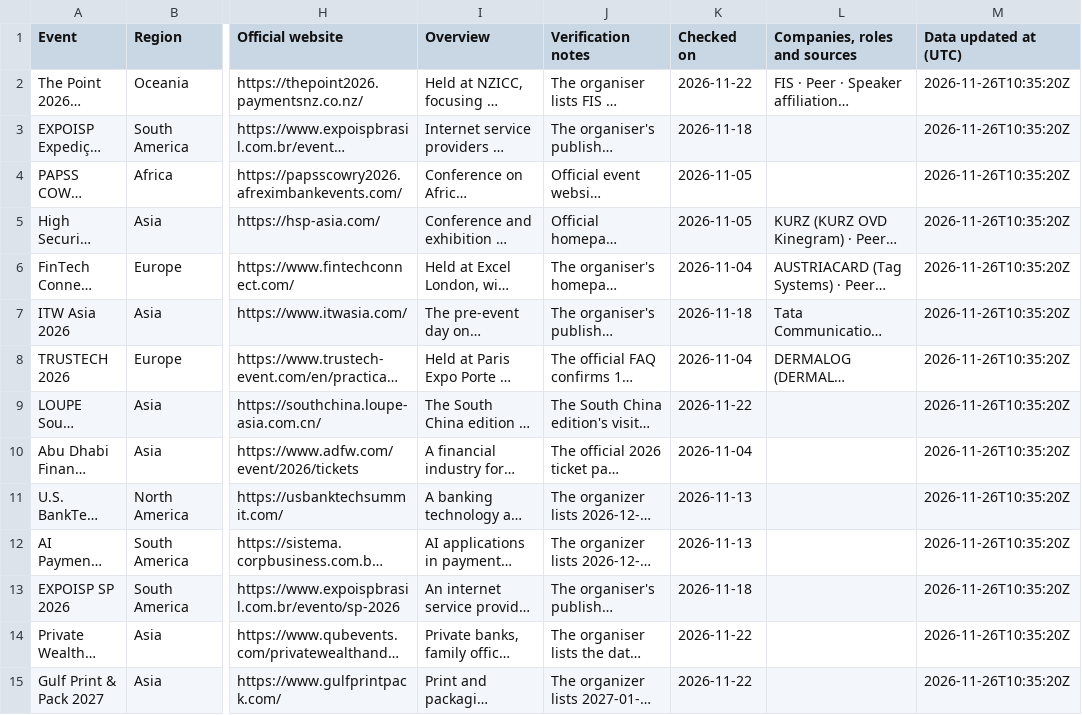
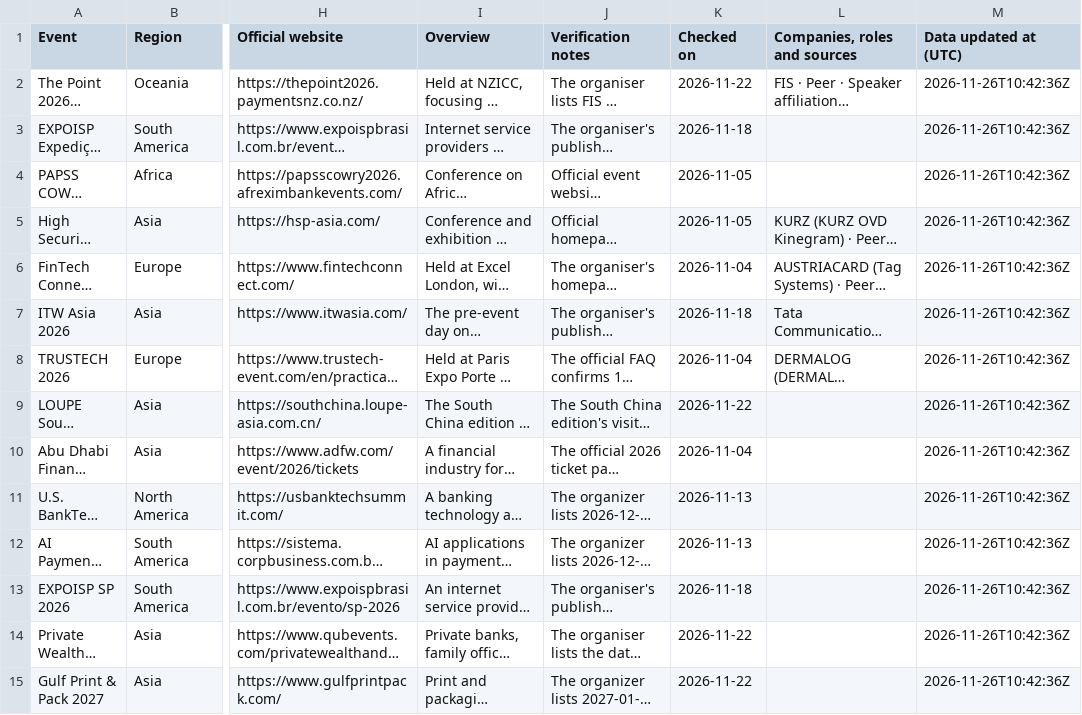
Before and after one commit to f1inoyang/marketing-development-exhibitions, a CSV file: events-en.csv, drawn as a sheet; only a part is shown, gaps mark what is left out; long unchanged cells end in …; the diff covers the shown part only; the diff names each change by its address in the sheet, - before the commit and + after, or states it on an @@ line.

```diff
--- a/events-en.csv
+++ b/events-en.csv
-M2:M15 (Data updated at (UTC)): 2026-11-26T10:35:20Z
+M2:M15 (Data updated at (UTC)): 2026-11-26T10:42:36Z
```
Also changed, not shown: 135 edited cells elsewhere in this file, events-zh.csv, 2 other files.
